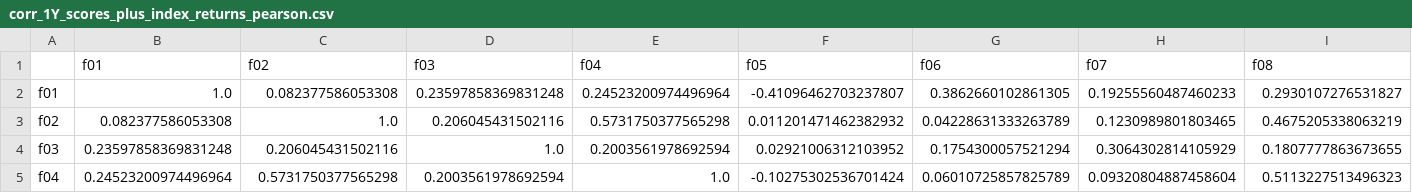
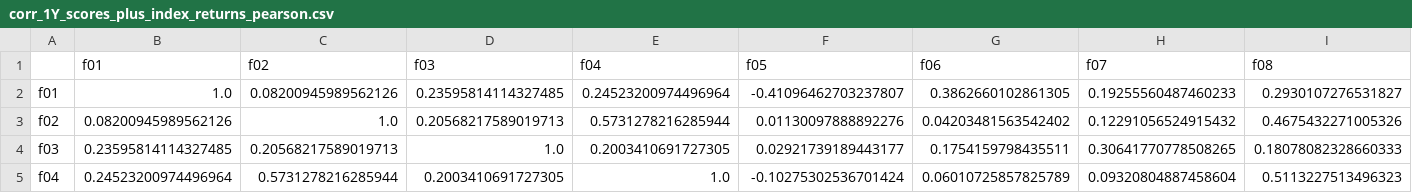
Before and after one commit to gomtang-dori/Korea-Gomtang-Index, a CSV file: data/analysis/corr_1Y_scores_plus_index_returns_pearson.csv, drawn as a sheet; only a part is shown; the diff covers the shown part only; the diff names each change by its address in the sheet, - before the commit and + after, or states it on an @@ line.

```diff
--- a/data/analysis/corr_1Y_scores_plus_index_returns_pearson.csv
+++ b/data/analysis/corr_1Y_scores_plus_index_returns_pearson.csv
-C2 (f02): 0.082377586053308
+C2 (f02): 0.08200945989562126
-D2 (f03): 0.23597858369831248
+D2 (f03): 0.23595814114327485
-B3 (f01): 0.082377586053308
+B3 (f01): 0.08200945989562126
-D3 (f03): 0.206045431502116
+D3 (f03): 0.20568217589019713
-E3 (f04): 0.5731750377565298
+E3 (f04): 0.5731278216285944
-F3 (f05): 0.011201471462382932
+F3 (f05): 0.01130097888892276
-G3 (f06): 0.04228631333263789
+G3 (f06): 0.04203481563542402
-H3 (f07): 0.1230989801803465
+H3 (f07): 0.12291056524915432
-I3 (f08): 0.4675205338063219
+I3 (f08): 0.4675432271005326
-B4 (f01): 0.23597858369831248
+B4 (f01): 0.23595814114327485
-C4 (f02): 0.206045431502116
+C4 (f02): 0.20568217589019713
-E4 (f04): 0.2003561978692594
+E4 (f04): 0.2003410691727305
-F4 (f05): 0.02921006312103952
+F4 (f05): 0.02921739189443177
-G4 (f06): 0.1754300057521294
+G4 (f06): 0.1754159798435511
-H4 (f07): 0.3064302814105929
+H4 (f07): 0.30641770778508265
-I4 (f08): 0.1807777863673655
+I4 (f08): 0.18078082328660333
-C5 (f02): 0.5731750377565298
+C5 (f02): 0.5731278216285944
-D5 (f03): 0.2003561978692594
+D5 (f03): 0.2003410691727305
```
Also changed, not shown: 40 edited cells elsewhere in this file, data/analysis/corr_1Y_scores_plus_index_levels_pearson.csv, data/analysis/factor_corr_1Y_pearson_levels.csv, 22 other files.
